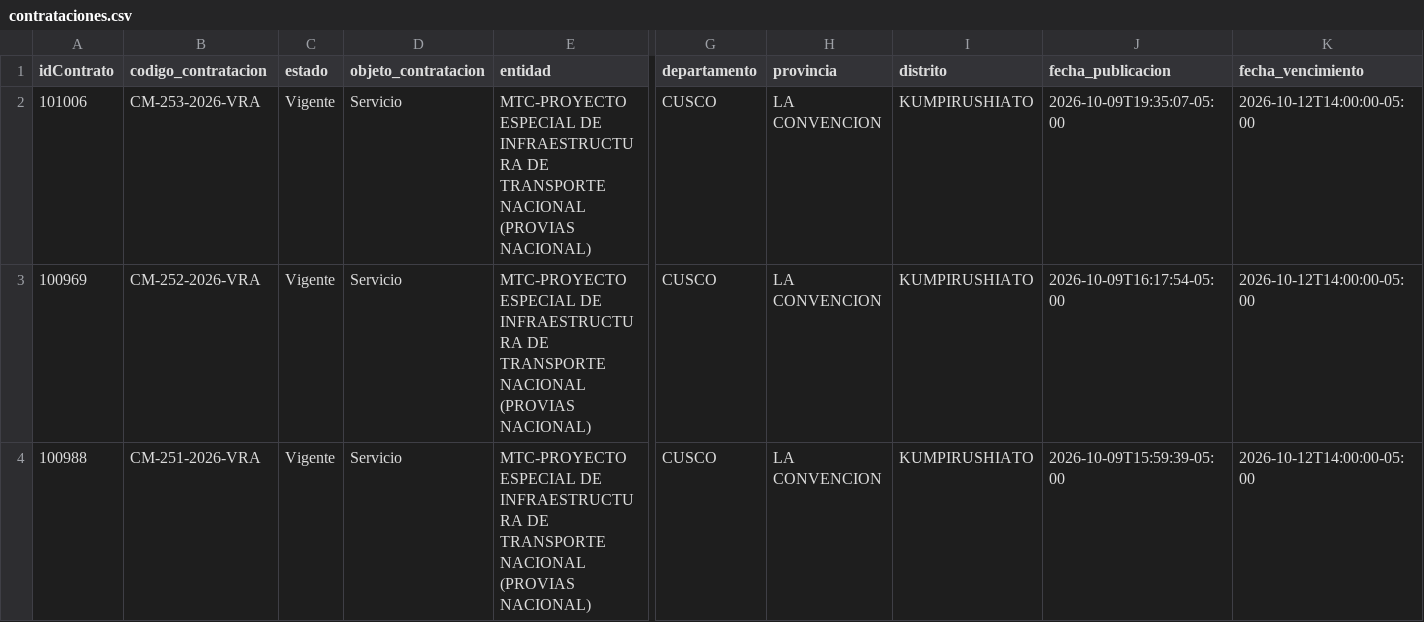
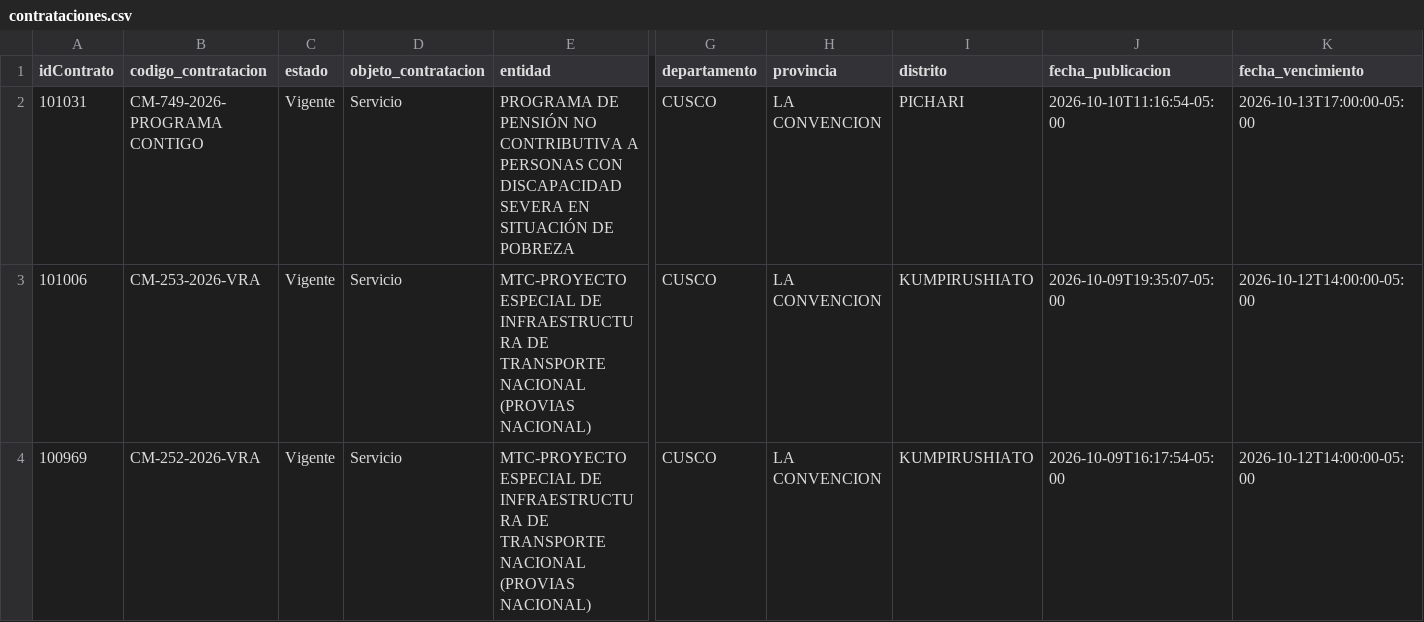
Before and after one commit to Natgato/monitor-seace-cusco, a CSV file: data/contrataciones.csv, drawn as a sheet; only a part is shown, gaps mark what is left out; the shorter side is filled out with more unchanged rows; rows hold the shown columns only; the diff names each change by its address in the sheet, - before the commit and + after, or states it on an @@ line.

```diff
--- a/data/contrataciones.csv
+++ b/data/contrataciones.csv
+row 2: 101031 | CM-749-2026-PROGRAMA CONTIGO | Vigente | Servicio | PROGRAMA DE PENSIÓN NO CONTRIBUTIVA A PERSONAS CON DISCAPACIDAD SEVERA EN SITUACIÓN DE POBREZA | CUSCO | LA CONVENCION | PICHARI | 2026-10-10T11:16:54-05:00 | 2026-10-13T17:00:00-05:00
```
Also changed, not shown: data/items.csv, 1 other file.
